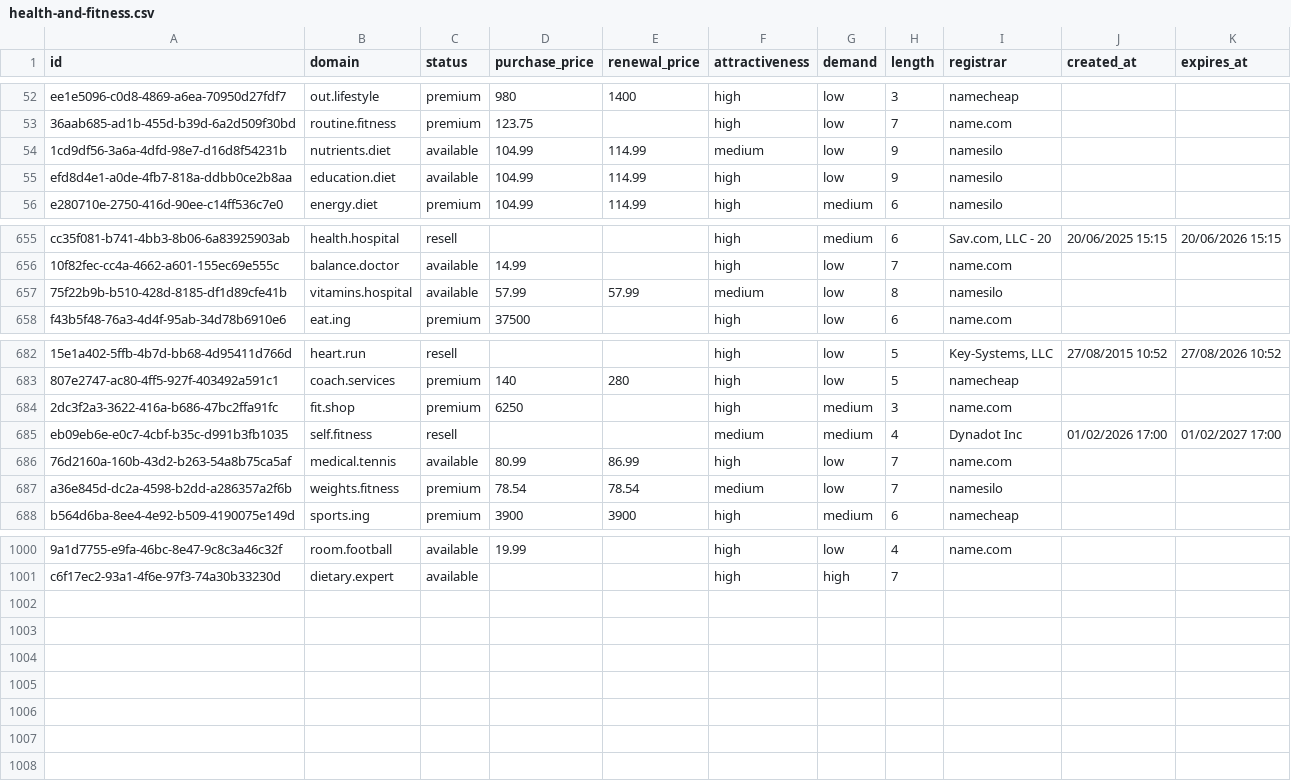
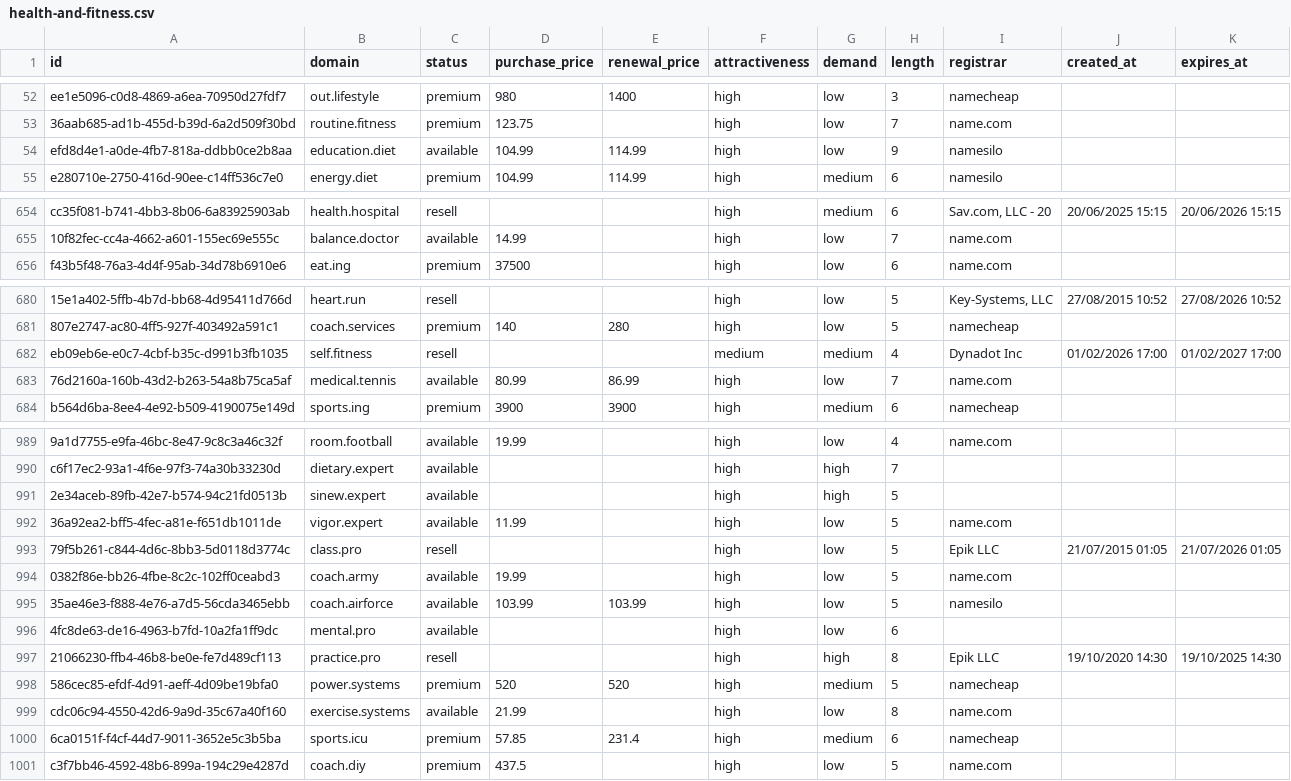
Before and after one commit to UniqueDomains/health-and-fitness-oneword-domains, a CSV file: health-and-fitness.csv, drawn as a sheet; only a part is shown, gaps mark what is left out; removed rows and columns are numbered as before the commit, all else as after; the diff covers the shown part only; the diff names each change by its address in the sheet, - before the commit and + after, or states it on an @@ line.

Commit message:
Domains update

```diff
--- a/health-and-fitness.csv
+++ b/health-and-fitness.csv
-row 54: 1cd9df56-3a6a-4dfd-98e7-d16d8f54231b | nutrients.diet | available | 104.99 | 114.99 | medium | low | 9 | namesilo
-row 657: 75f22b9b-b510-428d-8185-df1d89cfe41b | vitamins.hospital | available | 57.99 | 57.99 | medium | low | 8 | namesilo
-row 684: 2dc3f2a3-3622-416a-b686-47bc2ffa91fc | fit.shop | premium | 6250 |  | high | medium | 3 | name.com
-row 687: a36e845d-dc2a-4598-b2dd-a286357a2f6b | weights.fitness | premium | 78.54 | 78.54 | medium | low | 7 | namesilo
+row 991: 2e34aceb-89fb-42e7-b574-94c21fd0513b | sinew.expert | available |  |  | high | high | 5
+row 992: 36a92ea2-bff5-4fec-a81e-f651db1011de | vigor.expert | available | 11.99 |  | high | low | 5 | name.com
+row 993: 79f5b261-c844-4d6c-8bb3-5d0118d3774c | class.pro | resell |  |  | high | low | 5 | Epik LLC | 21/07/2015 01:05 | 21/07/2026 01:05
+row 994: 0382f86e-bb26-4fbe-8c2c-102ff0ceabd3 | coach.army | available | 19.99 |  | high | low | 5 | name.com
+row 995: 35ae46e3-f888-4e76-a7d5-56cda3465ebb | coach.airforce | available | 103.99 | 103.99 | high | low | 5 | namesilo
+row 996: 4fc8de63-de16-4963-b7fd-10a2fa1ff9dc | mental.pro | available |  |  | high | low | 6
+row 997: 21066230-ffb4-46b8-be0e-fe7d489cf113 | practice.pro | resell |  |  | high | high | 8 | Epik LLC | 19/10/2020 14:30 | 19/10/2025 14:30
+row 998: 586cec85-efdf-4d91-aeff-4d09be19bfa0 | power.systems | premium | 520 | 520 | high | medium | 5 | namecheap
+row 999: cdc06c94-4550-42d6-9a9d-35c67a40f160 | exercise.systems | available | 21.99 |  | high | low | 8 | name.com
+row 1000: 6ca0151f-f4cf-44d7-9011-3652e5c3b5ba | sports.icu | premium | 57.85 | 231.4 | high | medium | 6 | namecheap
+row 1001: c3f7bb46-4592-48b6-899a-194c29e4287d | coach.diy | premium | 437.5 |  | high | low | 5 | name.com
```
Also changed, not shown: 7 removed rows elsewhere in this file, 3 other files.
